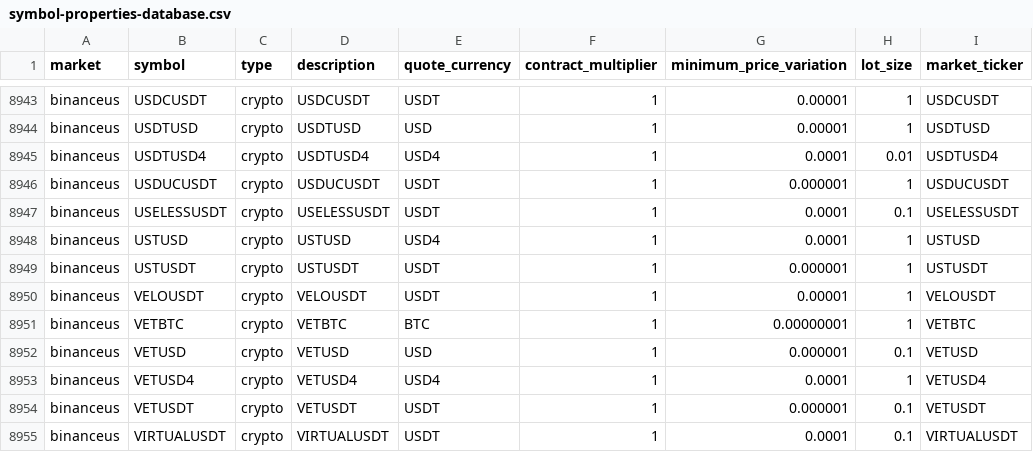
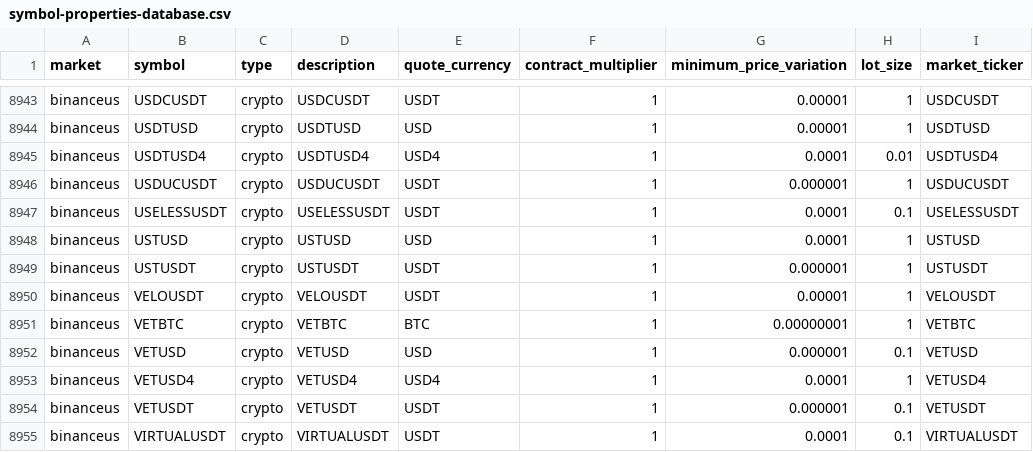
Before and after one commit to QuantConnect/Lean, a CSV file: Data/symbol-properties/symbol-properties-database.csv, drawn as a sheet; only a part is shown, gaps mark what is left out; the diff covers the shown part only; the diff names each change by its address in the sheet, - before the commit and + after, or states it on an @@ line.

```diff
--- a/Data/symbol-properties/symbol-properties-database.csv
+++ b/Data/symbol-properties/symbol-properties-database.csv
-E8948 (quote_currency): USD4
+E8948 (quote_currency): USD
```
Also changed, not shown: 5 edited cells elsewhere in this file.
